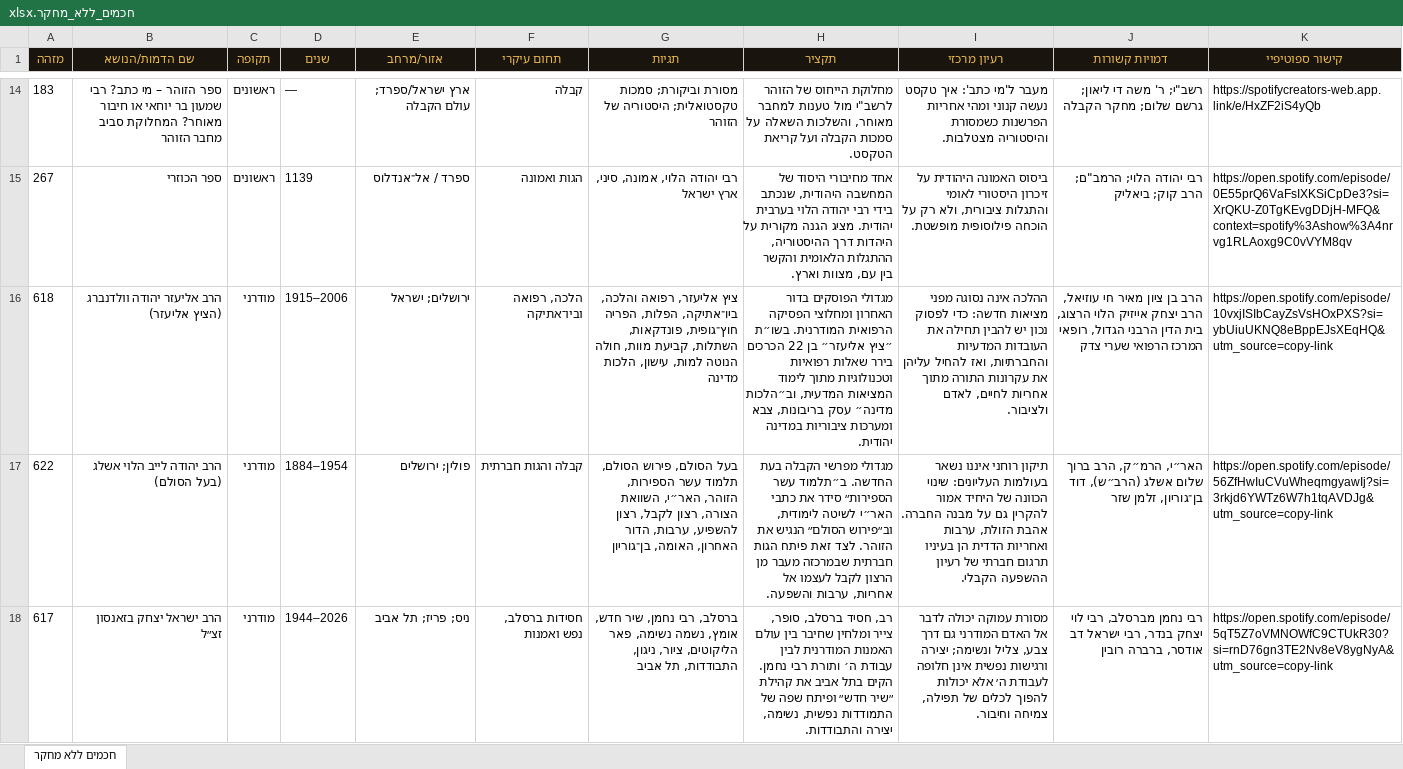
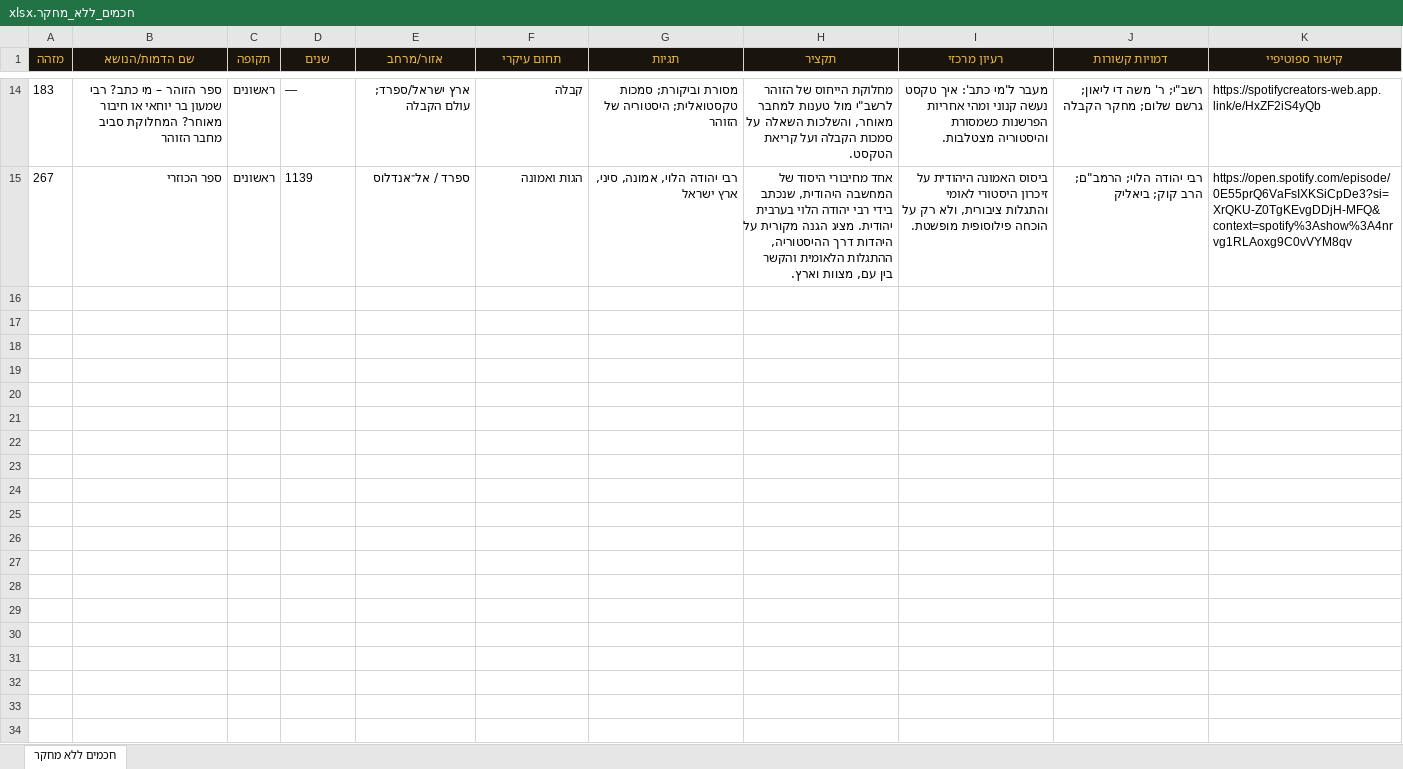
Before and after one commit to avrahamgshtein-rgb/ozar-chachamim, an Excel workbook: data/חכמים_ללא_מחקר.xlsx, sheet חכמים ללא מחקר, drawn as a sheet; only a part is shown, gaps mark what is left out; values as stored, in another font and other column widths than the file's, no borders; the diff names each change by its address in the sheet, - before the commit and + after, or states it on an @@ line.

```diff
--- a/data/חכמים_ללא_מחקר.xlsx (sheet חכמים ללא מחקר)
+++ b/data/חכמים_ללא_מחקר.xlsx (sheet חכמים ללא מחקר)
-row 16: 618 | הרב אליעזר יהודה וולדנברג (הציץ אליעזר) | מודרני | 1915–2006 | ירושלים; ישראל | הלכה, רפואה וביו־אתיקה | ציץ אליעזר, רפואה והלכה, ביו־אתיקה, הפלות, הפריה חוץ־גופית, פונדקאות, השתלות, קביעת מוות, חולה הנוטה למות, עישון, הלכות מדינה | מגדולי הפוסקים בדור האחרון ומחלוצי הפסיקה הרפואית המודרנית. בשו״ת ״ציץ אליעזר״ בן 22 הכרכים בירר שאלות רפואיות וטכנולוגיות מתוך לימוד המציאות המדעית, וב״הלכות מדינה״ עסק בריבונות, צבא ומערכות ציבוריות במדינה יהודית. | ההלכה אינה נסוגה מפני מציאות חדשה: כדי לפסוק נכון יש להבין תחילה את העובדות המדעיות והחברתיות, ואז להחיל עליהן את עקרונות התורה מתוך אחריות לחיים, לאדם ולציבור. | הרב בן ציון מאיר חי עוזיאל, הרב יצחק אייזיק הלוי הרצוג, בית הדין הרבני הגדול, רופאי המרכז הרפואי שערי צדק | https://open.spotify.com/episode/10vxjISIbCayZsVsHOxPXS?si=ybUiuUKNQ8eBppEJsXEqHQ&utm_source=copy-link
-row 17: 622 | הרב יהודה לייב הלוי אשלג (בעל הסולם) | מודרני | 1884–1954 | פולין; ירושלים | קבלה והגות חברתית | בעל הסולם, פירוש הסולם, תלמוד עשר הספירות, הזוהר, האר״י, השוואת הצורה, רצון לקבל, רצון להשפיע, ערבות, הדור האחרון, האומה, בן־גוריון | מגדולי מפרשי הקבלה בעת החדשה. ב״תלמוד עשר הספירות״ סידר את כתבי האר״י לשיטה לימודית, וב״פירוש הסולם״ הנגיש את הזוהר. לצד זאת פיתח הגות חברתית שבמרכזה מעבר מן הרצון לקבל לעצמו אל אחריות, ערבות והשפעה. | תיקון רוחני איננו נשאר בעולמות העליונים: שינוי הכוונה של היחיד אמור להקרין גם על מבנה החברה. אהבת הזולת, ערבות ואחריות הדדית הן בעיניו תרגום חברתי של רעיון ההשפעה הקבלי. | האר״י, הרמ״ק, הרב ברוך שלום אשלג (הרב״ש), דוד בן־גוריון, זלמן שזר | https://open.spotify.com/episode/56ZfHwIuCVuWheqmgyawIj?si=3rkjd6YWTz6W7h1tqAVDJg&utm_source=copy-link
-row 18: 617 | הרב ישראל יצחק בזאנסון זצ״ל | מודרני | 1944–2026 | ניס; פריז; תל אביב | חסידות ברסלב, נפש ואמנות | ברסלב, רבי נחמן, שיר חדש, אומץ, נשמה נשימה, פאר הליקוטים, ציור, ניגון, התבודדות, תל אביב | רב, חסיד ברסלב, סופר, צייר ומלחין שחיבר בין עולם האמנות המודרנית לבין עבודת ה׳ ותורת רבי נחמן. הקים בתל אביב את קהילת ״שיר חדש״ ופיתח שפה של התמודדות נפשית, נשימה, יצירה והתבודדות. | מסורת עמוקה יכולה לדבר אל האדם המודרני גם דרך צבע, צליל ונשימה; יצירה ורגישות נפשית אינן חלופה לעבודת ה׳ אלא יכולות להפוך לכלים של תפילה, צמיחה וחיבור. | רבי נחמן מברסלב, רבי לוי יצחק בנדר, רבי ישראל דב אודסר, ברברה רובין | https://open.spotify.com/episode/5qT5Z7oVMNOWfC9CTUkR30?si=rnD76gn3TE2Nv8eV8ygNyA&utm_source=copy-link
```
Also changed, not shown: 13 other files.
